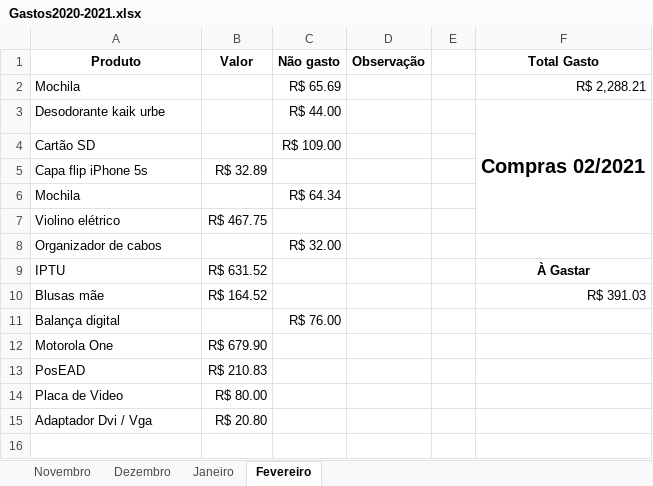
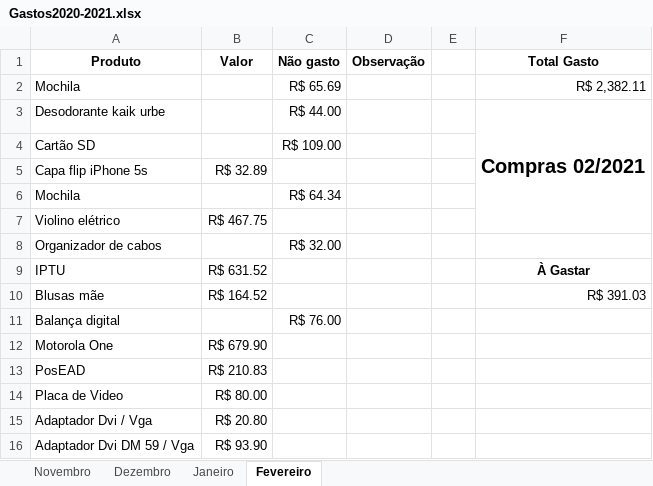
Before and after one commit to cezarnk/projetos, an Excel workbook: Variado/Gastos2020-2021.xlsx, sheet Fevereiro, drawn as a sheet; values as stored, in another font and other column widths than the file's, no borders; charts and pictures not drawn; the diff names each change by its address in the sheet, - before the commit and + after, or states it on an @@ line.

Commit message:
atualizado lista de gastos e planilha de cursos bb

```diff
--- a/Variado/Gastos2020-2021.xlsx (sheet Fevereiro)
+++ b/Variado/Gastos2020-2021.xlsx (sheet Fevereiro)
-F2 (Total Gasto): R$ 2,288.21
+F2 (Total Gasto): R$ 2,382.11
+row 16: Adaptador Dvi DM 59 / Vga | R$ 93.90
```
Also changed, not shown: CursosBB-2021.xlsx.
